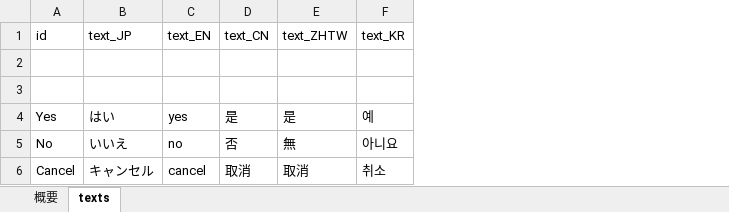
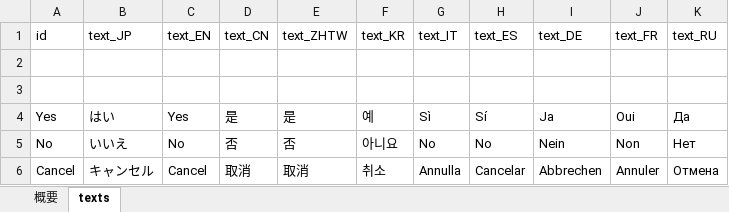
Before and after one commit to yu-ituki/Mod_AgainstTheStorm, an Excel workbook: ModTemplate/data/resource/tables/mod_texts.xlsm, sheet texts, drawn as a sheet; values as stored, in another font and other column widths than the file's, no borders; charts and pictures not drawn; the diff names each change by its address in the sheet, - before the commit and + after, or states it on an @@ line.

```diff
--- a/ModTemplate/data/resource/tables/mod_texts.xlsm (sheet texts)
+++ b/ModTemplate/data/resource/tables/mod_texts.xlsm (sheet texts)
+column G (text_IT), rows 4-6: Sì | No | Annulla
+column H (text_ES), rows 4-6: Sí | No | Cancelar
+column I (text_DE), rows 4-6: Ja | Nein | Abbrechen
+column J (text_FR), rows 4-6: Oui | Non | Annuler
+column K (text_RU), rows 4-6: Да | Нет | Отмена
-C4 (text_EN): yes
+C4 (text_EN): Yes
-C5 (text_EN): no
+C5 (text_EN): No
-E5 (text_ZHTW): 無
+E5 (text_ZHTW): 否
-C6 (text_EN): cancel
+C6 (text_EN): Cancel
```
Also changed, not shown: charts or pictures, 2 other files.
